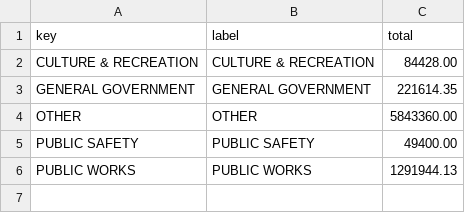
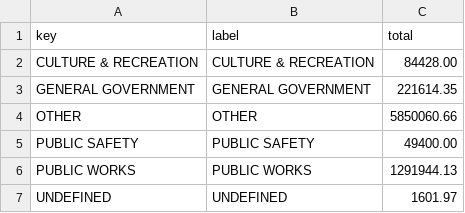
Before and after one commit to agbaber/marblehead, a CSV file: data/town_spending/department_totals.csv, drawn as a sheet.

```diff
--- a/data/town_spending/department_totals.csv
+++ b/data/town_spending/department_totals.csv
@@ -3,4 +3,5 @@ CULTURE & RECREATION,CULTURE & RECREATION,84428.00
 GENERAL GOVERNMENT,GENERAL GOVERNMENT,221614.35
-OTHER,OTHER,5843360.00
+OTHER,OTHER,5850060.66
 PUBLIC SAFETY,PUBLIC SAFETY,49400.00
 PUBLIC WORKS,PUBLIC WORKS,1291944.13
+UNDEFINED,UNDEFINED,1601.97
```
Also changed, not shown: data/town_spending/vendor_totals.csv, 1 other file.
